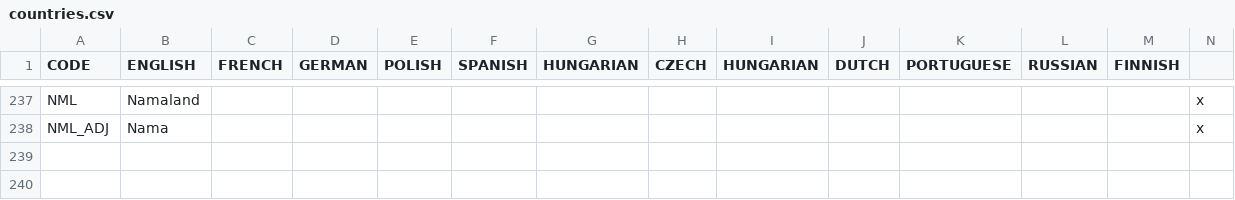
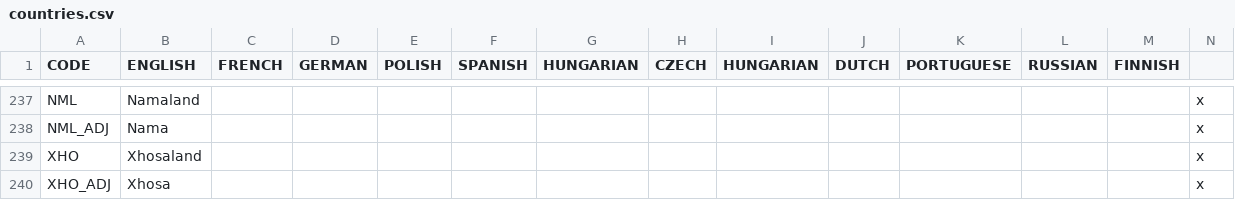
Before and after one commit to settintotrieste/Victoria-2-Cold-War-Enhancement-Mod-CWE, a CSV file: CWE/localisation/countries.csv, drawn as a sheet; only a part is shown, gaps mark what is left out; rows hold the shown columns only; the diff names each change by its address in the sheet, - before the commit and + after, or states it on an @@ line.

```diff
--- a/CWE/localisation/countries.csv
+++ b/CWE/localisation/countries.csv
+row 239: XHO | Xhosaland |  |  |  |  |  |  |  |  |  |  |  | x
+row 240: XHO_ADJ | Xhosa |  |  |  |  |  |  |  |  |  |  |  | x
```
Also changed, not shown: 11 other files.
